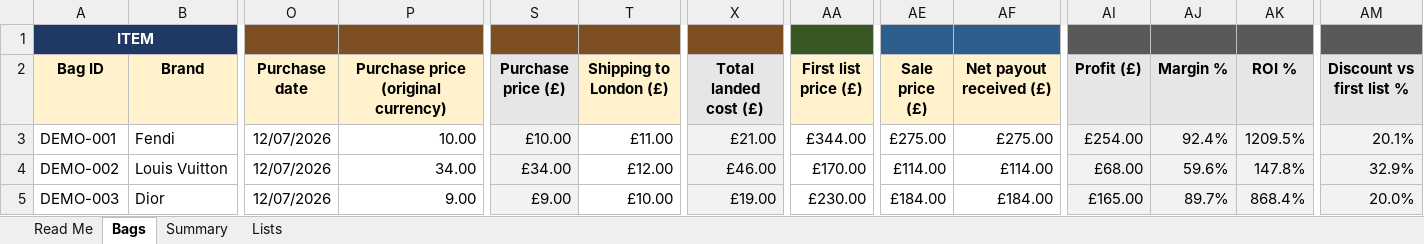
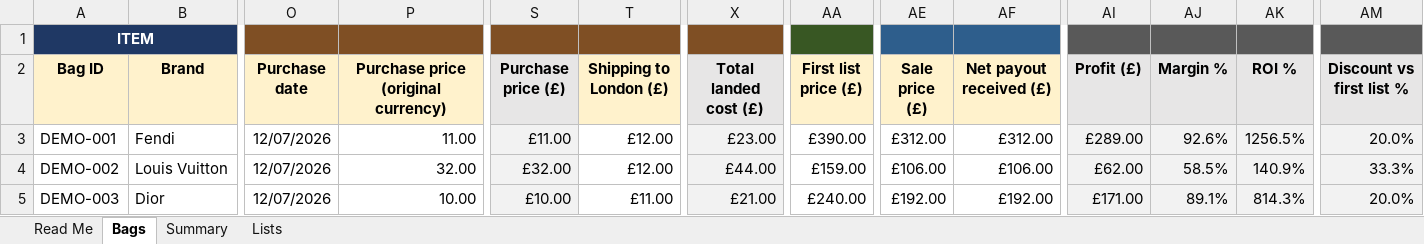
Before and after one commit to mwhan99/luxury-resale-analytics, an Excel workbook: data/demo_tracker.xlsx, sheet Bags, drawn as a sheet; only a part is shown, gaps mark what is left out; values as stored, in another font and other column widths than the file's, no borders; charts and pictures not drawn; the diff covers the shown part only; the diff names each change by its address in the sheet, - before the commit and + after, or states it on an @@ line.

```diff
--- a/data/demo_tracker.xlsx (sheet Bags)
+++ b/data/demo_tracker.xlsx (sheet Bags)
-P3: 10.00
+P3: 11.00
-S3 (Purchase price (£)): £10.00
+S3 (Purchase price (£)): £11.00
-T3 (Shipping to London (£)): £11.00
+T3 (Shipping to London (£)): £12.00
-X3 (Total landed cost (£)): £21.00
+X3 (Total landed cost (£)): £23.00
-AA3 (First list price (£)): £344.00
+AA3 (First list price (£)): £390.00
-AE3 (Sale price (£)): £275.00
+AE3 (Sale price (£)): £312.00
-AF3 (Net payout received (£)): £275.00
+AF3 (Net payout received (£)): £312.00
-AI3 (Profit (£)): £254.00
+AI3 (Profit (£)): £289.00
-AJ3 (Margin %): 92.4%
+AJ3 (Margin %): 92.6%
-AK3 (ROI %): 1209.5%
+AK3 (ROI %): 1256.5%
-AM3 (Discount vs first list %): 20.1%
+AM3 (Discount vs first list %): 20.0%
-P4: 34.00
+P4: 32.00
-S4 (Purchase price (£)): £34.00
+S4 (Purchase price (£)): £32.00
-X4 (Total landed cost (£)): £46.00
+X4 (Total landed cost (£)): £44.00
-AA4 (First list price (£)): £170.00
+AA4 (First list price (£)): £159.00
-AE4 (Sale price (£)): £114.00
+AE4 (Sale price (£)): £106.00
-AF4 (Net payout received (£)): £114.00
+AF4 (Net payout received (£)): £106.00
-AI4 (Profit (£)): £68.00
+AI4 (Profit (£)): £62.00
-AJ4 (Margin %): 59.6%
+AJ4 (Margin %): 58.5%
-AK4 (ROI %): 147.8%
+AK4 (ROI %): 140.9%
-AM4 (Discount vs first list %): 32.9%
+AM4 (Discount vs first list %): 33.3%
-P5: 9.00
+P5: 10.00
-S5 (Purchase price (£)): £9.00
+S5 (Purchase price (£)): £10.00
-T5 (Shipping to London (£)): £10.00
+T5 (Shipping to London (£)): £11.00
-X5 (Total landed cost (£)): £19.00
+X5 (Total landed cost (£)): £21.00
-AA5 (First list price (£)): £230.00
+AA5 (First list price (£)): £240.00
-AE5 (Sale price (£)): £184.00
+AE5 (Sale price (£)): £192.00
-AF5 (Net payout received (£)): £184.00
+AF5 (Net payout received (£)): £192.00
-AI5 (Profit (£)): £165.00
+AI5 (Profit (£)): £171.00
-AJ5 (Margin %): 89.7%
+AJ5 (Margin %): 89.1%
-AK5 (ROI %): 868.4%
+AK5 (ROI %): 814.3%
```
Also changed, not shown: 1 added row and 107 edited cells elsewhere in this sheet, sheet Summary, 4 other files.
